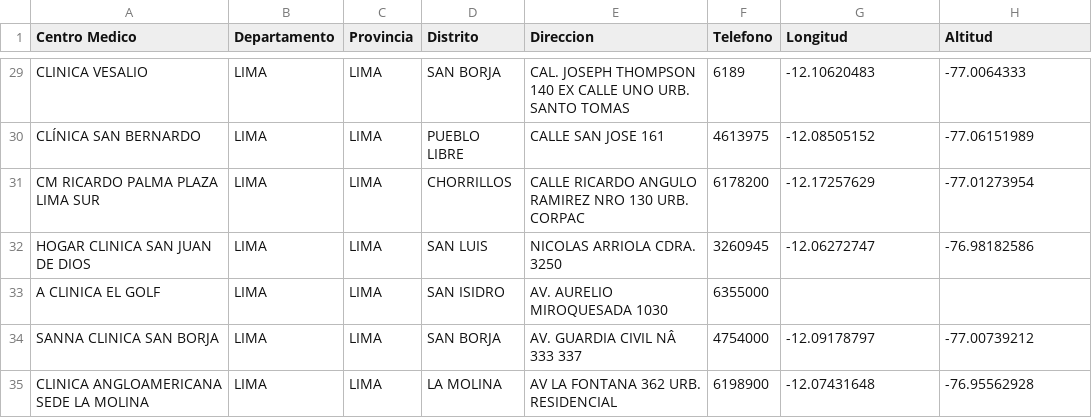
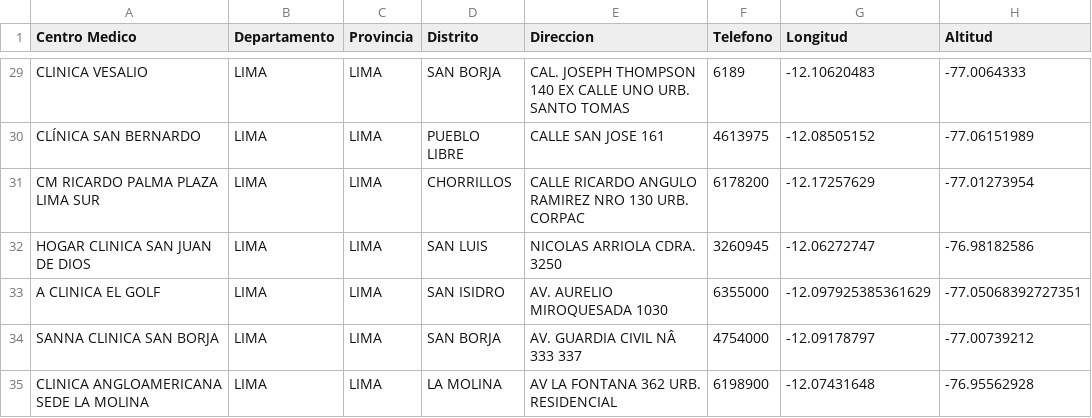
Before and after one commit to LuiggiP/datasetsComple, a CSV file: CentrosMedicos.csv, drawn as a sheet; only a part is shown, gaps mark what is left out.

Commit message:
Update CentrosMedicos.csv

```diff
--- a/CentrosMedicos.csv
+++ b/CentrosMedicos.csv
@@ -32,3 +32,3 @@ CM RICARDO PALMA PLAZA LIMA SUR,LIMA,LIMA,CHORRILLOS,CALLE RICARDO ANGULO RAMIRE
 HOGAR CLINICA SAN JUAN DE DIOS,LIMA,LIMA,SAN LUIS,NICOLAS ARRIOLA CDRA. 3250,3260945,-12.06272747,-76.98182586
-A CLINICA EL GOLF,LIMA,LIMA,SAN ISIDRO,AV. AURELIO MIROQUESADA 1030,6355000,,
+A CLINICA EL GOLF,LIMA,LIMA,SAN ISIDRO,AV. AURELIO MIROQUESADA 1030,6355000,-12.097925385361629, -77.05068392727351
 SANNA CLINICA SAN BORJA,LIMA,LIMA,SAN BORJA,AV. GUARDIA CIVIL NÂ 333 337,4754000,-12.09178797,-77.00739212
```
